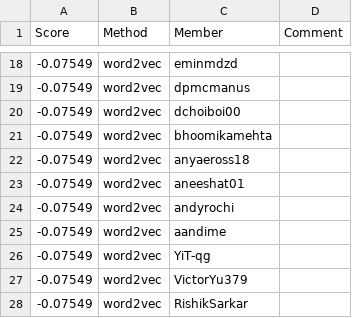
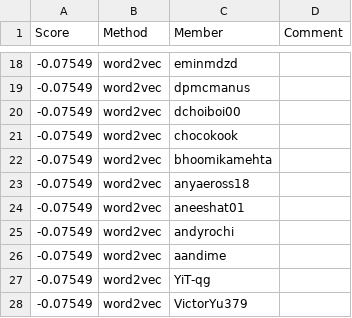
Before and after one commit to cornell-cs5740-sp25/leaderboards, a CSV file: a2/leaderboard.csv, drawn as a sheet; only a part is shown, gaps mark what is left out; the shorter side is filled out with more unchanged rows; the diff names each change by its address in the sheet, - before the commit and + after, or states it on an @@ line.

Commit message:
Leaderboard Update

```diff
--- a/a2/leaderboard.csv
+++ b/a2/leaderboard.csv
+row 21: -0.07549 | word2vec | chocokook
```
